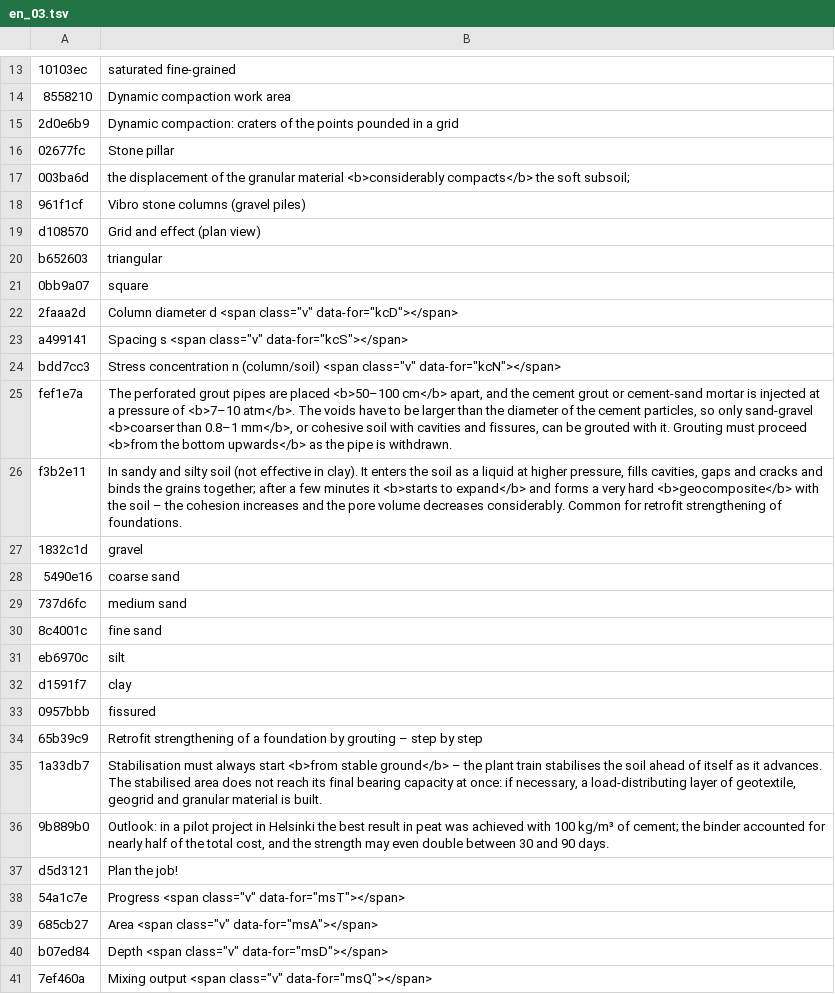
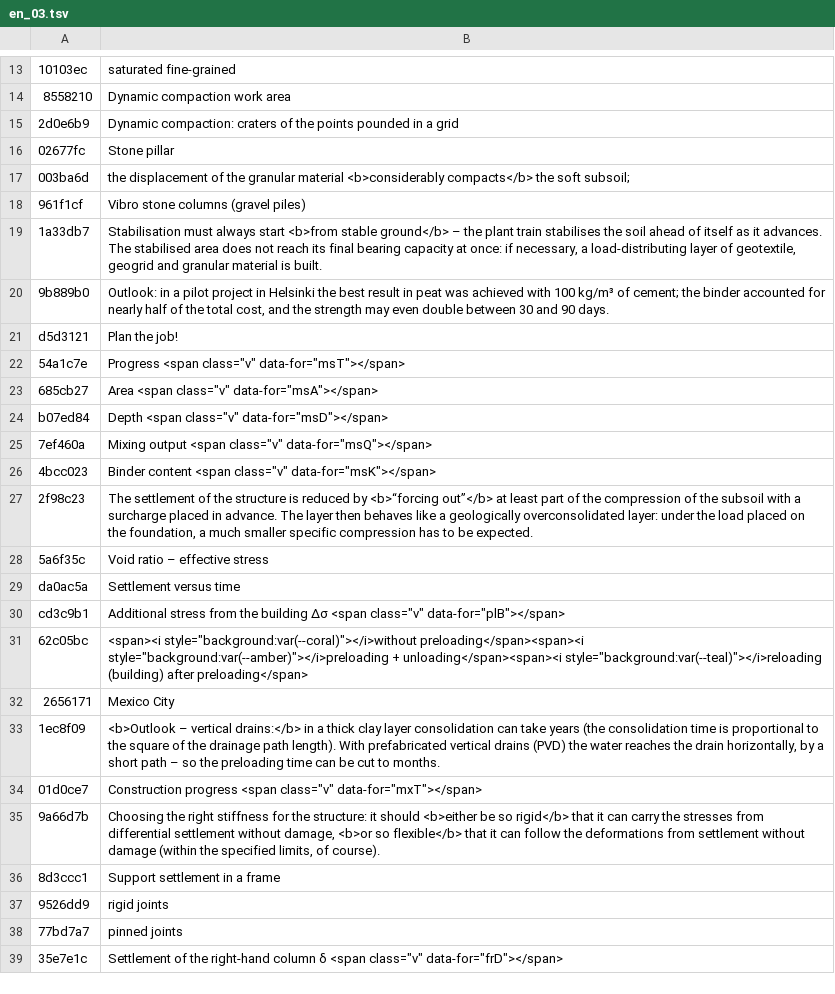
Before and after one commit to MBalika/vedekezesakarossullyedesekellen, a TSV file: i18n/en_03.tsv, drawn as a sheet; only a part is shown, gaps mark what is left out; the shorter side is filled out with more unchanged rows; the diff names each change by its address in the sheet, - before the commit and + after, or states it on an @@ line.

```diff
--- a/i18n/en_03.tsv
+++ b/i18n/en_03.tsv
-row 19: d108570 | Grid and effect (plan view)
-row 20: b652603 | triangular
-row 21: 0bb9a07 | square
-row 22: 2faaa2d | Column diameter d <span class="v" data-for="kcD"></span>
-row 23: a499141 | Spacing s <span class="v" data-for="kcS"></span>
-row 24: bdd7cc3 | Stress concentration n (column/soil) <span class="v" data-for="kcN"></span>
-row 25: fef1e7a | The perforated grout pipes are placed <b>50–100 cm</b> apart, and the cement grout or cement-sand mortar is injected at a pressure of <b>7–10 atm</b>. The voids have to be larger than the diameter of the cement particles, so only sand-gravel <b>coarser than 0.8–1 mm</b>, or cohesive soil with cavities and fissures, can be grouted with it. Grouting must proceed <b>from the bottom upwards</b> as the pipe is withdrawn.
-row 26: f3b2e11 | In sandy and silty soil (not effective in clay). It enters the soil as a liquid at higher pressure, fills cavities, gaps and cracks and binds the grains together; after a few minutes it <b>starts to expand</b> and forms a very hard <b>geocomposite</b> with the soil – the cohesion increases and the pore volume decreases considerably. Common for retrofit strengthening of foundations.
-row 27: 1832c1d | gravel
-row 28: 5490e16 | coarse sand
-row 29: 737d6fc | medium sand
-row 30: 8c4001c | fine sand
-row 31: eb6970c | silt
-row 32: d1591f7 | clay
-row 33: 0957bbb | fissured
-row 34: 65b39c9 | Retrofit strengthening of a foundation by grouting – step by step
```
Also changed, not shown: i18n/en_05.tsv, i18n/en_06.tsv, 21 other files.
